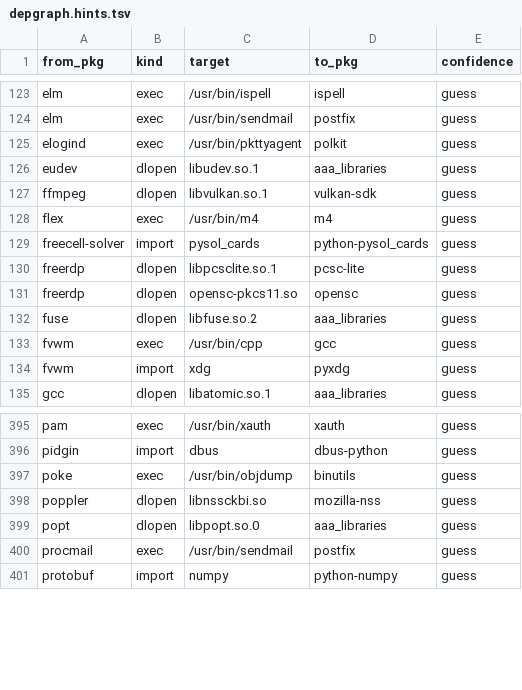
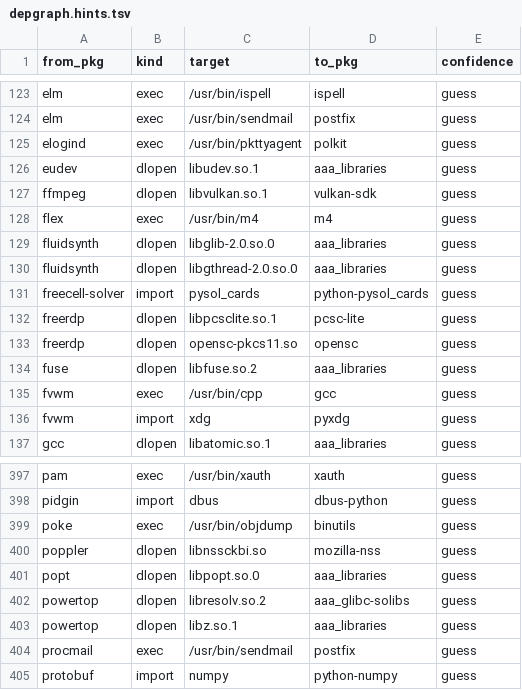
Before and after one commit to rizitis/Slackware64-Current-sofiles, a TSV file: depgraph.hints.tsv, drawn as a sheet; only a part is shown, gaps mark what is left out.

```diff
--- a/depgraph.hints.tsv
+++ b/depgraph.hints.tsv
@@ -128,2 +128,4 @@ ffmpeg	dlopen	libvulkan.so.1	vulkan-sdk	guess
 flex	exec	/usr/bin/m4	m4	guess
+fluidsynth	dlopen	libglib-2.0.so.0	aaa_libraries	guess
+fluidsynth	dlopen	libgthread-2.0.so.0	aaa_libraries	guess
 freecell-solver	import	pysol_cards	python-pysol_cards	guess
@@ -399,2 +401,4 @@ poppler	dlopen	libnssckbi.so	mozilla-nss	guess
 popt	dlopen	libpopt.so.0	aaa_libraries	guess
+powertop	dlopen	libresolv.so.2	aaa_glibc-solibs	guess
+powertop	dlopen	libz.so.1	aaa_libraries	guess
 procmail	exec	/usr/bin/sendmail	postfix	guess
```
Also changed, not shown: depgraph.closure.tsv, 8 other files.
